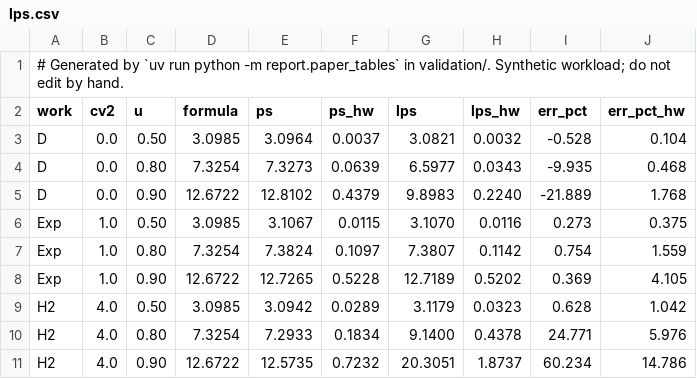
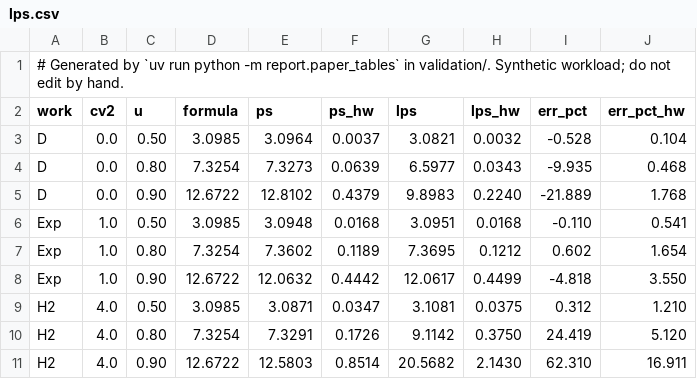
Before and after one commit to servingQ/serving-queue-theory, a CSV file: paper/sim/data/lps.csv, drawn as a sheet.

```diff
--- a/paper/sim/data/lps.csv
+++ b/paper/sim/data/lps.csv
@@ -5,7 +5,7 @@ D,0.0,0.80,7.3254,7.3273,0.0639,6.5977,0.0343,-9.935,0.468
 D,0.0,0.90,12.6722,12.8102,0.4379,9.8983,0.2240,-21.889,1.768
-Exp,1.0,0.50,3.0985,3.1067,0.0115,3.1070,0.0116,0.273,0.375
-Exp,1.0,0.80,7.3254,7.3824,0.1097,7.3807,0.1142,0.754,1.559
-Exp,1.0,0.90,12.6722,12.7265,0.5228,12.7189,0.5202,0.369,4.105
-H2,4.0,0.50,3.0985,3.0942,0.0289,3.1179,0.0323,0.628,1.042
-H2,4.0,0.80,7.3254,7.2933,0.1834,9.1400,0.4378,24.771,5.976
-H2,4.0,0.90,12.6722,12.5735,0.7232,20.3051,1.8737,60.234,14.786
+Exp,1.0,0.50,3.0985,3.0948,0.0168,3.0951,0.0168,-0.110,0.541
+Exp,1.0,0.80,7.3254,7.3602,0.1189,7.3695,0.1212,0.602,1.654
+Exp,1.0,0.90,12.6722,12.0632,0.4442,12.0617,0.4499,-4.818,3.550
+H2,4.0,0.50,3.0985,3.0871,0.0347,3.1081,0.0375,0.312,1.210
+H2,4.0,0.80,7.3254,7.3291,0.1726,9.1142,0.3750,24.419,5.120
+H2,4.0,0.90,12.6722,12.5803,0.8514,20.5682,2.1430,62.310,16.911
```
Also changed, not shown: paper/sim/data/admission.csv, paper/sim/data/evict-dyn.csv, 22 other files.
